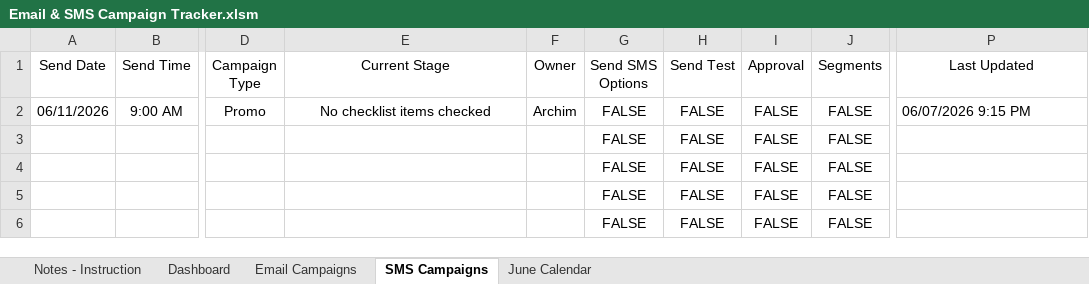
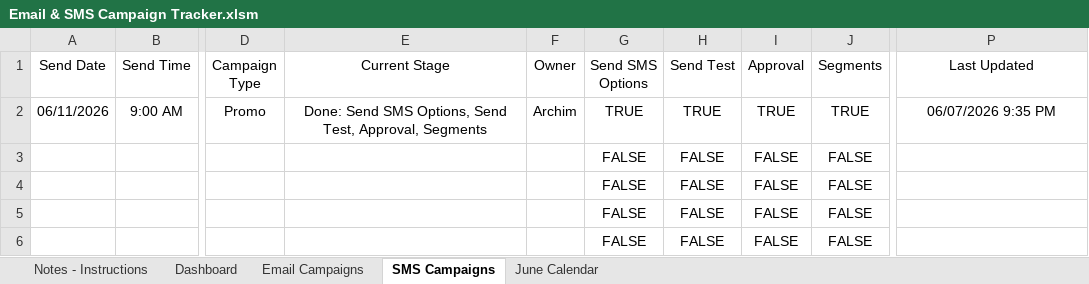
Before and after one commit to PaulAndre0809/System-Production-Adorama, an Excel workbook: Production Tracker/Email & SMS Campaign Tracker.xlsm, sheet SMS Campaigns, drawn as a sheet; only a part is shown, gaps mark what is left out; values as stored, in another font and other column widths than the file's, no borders; conditional formats and table styles not drawn; the diff names each change by its address in the sheet, - before the commit and + after, or states it on an @@ line.

Commit message:
feat: add new Email & SMS Campaign Tracker spreadsheet

```diff
--- a/Production Tracker/Email & SMS Campaign Tracker.xlsm (sheet SMS Campaigns)
+++ b/Production Tracker/Email & SMS Campaign Tracker.xlsm (sheet SMS Campaigns)
-sheet tab: Notes - Instruction
+sheet tab: Notes - Instructions
-E2 (Current Stage): No checklist items checked
+E2 (Current Stage): Done: Send SMS Options, Send Test, Approval, Segments
-G2 (Send SMS Options): FALSE
+G2 (Send SMS Options): TRUE
-H2 (Send Test): FALSE
+H2 (Send Test): TRUE
-I2 (Approval): FALSE
+I2 (Approval): TRUE
-J2 (Segments): FALSE
+J2 (Segments): TRUE
-P2 (Last Updated): 06/07/2026 9:15 PM
+P2 (Last Updated): 06/07/2026 9:35 PM
-P2 alignment: left
+P2 alignment: center
```
Also changed, not shown: sheet Notes - Instructions, sheet Email Campaigns, sheet Dashboard, formulas that keep their value, hidden cells.
